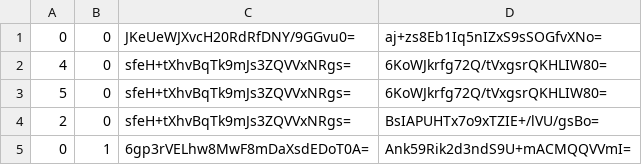
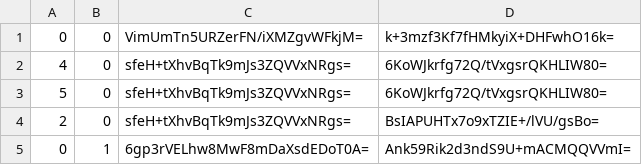
Before and after one commit to Sneezry/mcmapweb, a CSV file: tiles/zoom.-3/metadata/k.0.0.csv, drawn as a sheet.

```diff
--- a/tiles/zoom.-3/metadata/k.0.0.csv
+++ b/tiles/zoom.-3/metadata/k.0.0.csv
@@ -1,2 +1,2 @@
-0,0,JKeUeWJXvcH20RdRfDNY/9GGvu0=,aj+zs8Eb1Iq5nIZxS9sSOGfvXNo=
+0,0,VimUmTn5URZerFN/iXMZgvWFkjM=,k+3mzf3Kf7fHMkyiX+DHFwhO16k=
 4,0,sfeH+tXhvBqTk9mJs3ZQVVxNRgs=,6KoWJkrfg72Q/tVxgsrQKHLIW80=
```
Also changed, not shown: tiles/zoom.-1/metadata/k.0.0.csv, tiles/zoom.-2/metadata/k.0.0.csv, 16 other files.
